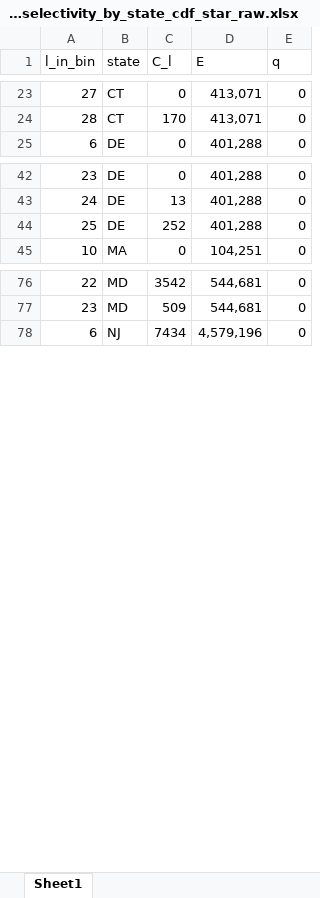
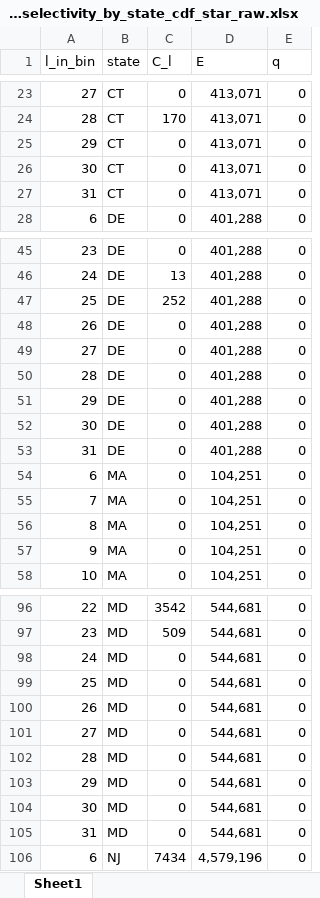
Before and after one commit to acarrharris/Rec.-deman-modelling, an Excel workbook: rec_selectivity_by_state_cdf_star_raw.xlsx, sheet Sheet1, drawn as a sheet; only a part is shown, gaps mark what is left out; values as stored, in another font and other column widths than the file's, no borders; the diff covers the shown part only; the diff names each change by its address in the sheet, - before the commit and + after, or states it on an @@ line.

Commit message:
Update rec_selectivity_by_state_cdf_star_raw.xlsx

```diff
--- a/rec_selectivity_by_state_cdf_star_raw.xlsx (sheet Sheet1)
+++ b/rec_selectivity_by_state_cdf_star_raw.xlsx (sheet Sheet1)
+row 25: 29 | CT | 0 | 413,071 | 0
+row 26: 30 | CT | 0 | 413,071 | 0
+row 27: 31 | CT | 0 | 413,071 | 0
+row 48: 26 | DE | 0 | 401,288 | 0
+row 49: 27 | DE | 0 | 401,288 | 0
+row 50: 28 | DE | 0 | 401,288 | 0
+row 51: 29 | DE | 0 | 401,288 | 0
+row 52: 30 | DE | 0 | 401,288 | 0
+row 53: 31 | DE | 0 | 401,288 | 0
+row 54: 6 | MA | 0 | 104,251 | 0
+row 55: 7 | MA | 0 | 104,251 | 0
+row 56: 8 | MA | 0 | 104,251 | 0
+row 57: 9 | MA | 0 | 104,251 | 0
+row 98: 24 | MD | 0 | 544,681 | 0
+row 99: 25 | MD | 0 | 544,681 | 0
+row 100: 26 | MD | 0 | 544,681 | 0
+row 101: 27 | MD | 0 | 544,681 | 0
+row 102: 28 | MD | 0 | 544,681 | 0
+row 103: 29 | MD | 0 | 544,681 | 0
+row 104: 30 | MD | 0 | 544,681 | 0
+row 105: 31 | MD | 0 | 544,681 | 0
```
Also changed, not shown: 18 added rows and 12 edited cells elsewhere in this sheet.
